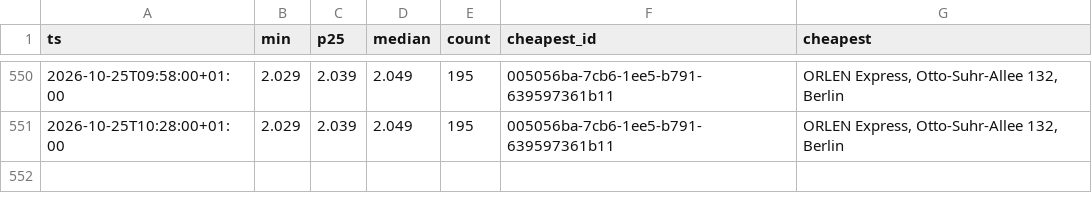
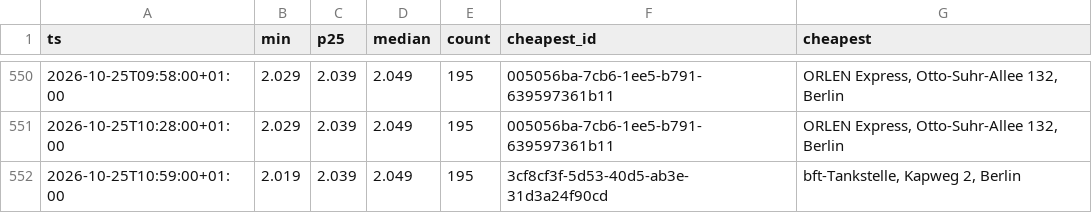
Before and after one commit to robin300992/spritpreis, a CSV file: docs/data/history.csv, drawn as a sheet; only a part is shown, gaps mark what is left out; the diff names each change by its address in the sheet, - before the commit and + after, or states it on an @@ line.

```diff
--- a/docs/data/history.csv
+++ b/docs/data/history.csv
+row 552: 2026-10-25T10:59:00+01:00 | 2.019 | 2.039 | 2.049 | 195 | 3cf8cf3f-5d53-40d5-ab3e-31d3a24f90cd | bft-Tankstelle, Kapweg 2, Berlin
```
Also changed, not shown: 1 other file.
